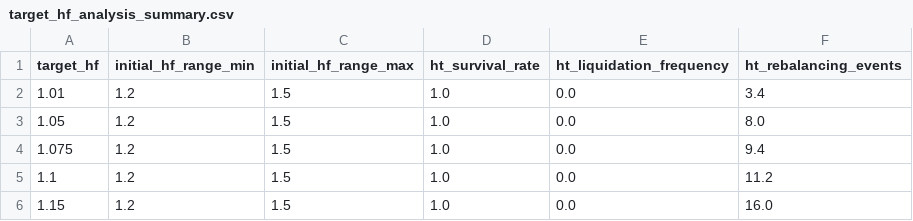
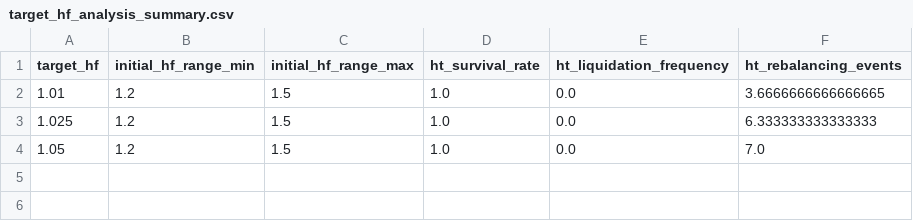
Before and after one commit to Unit-Zero-Labs/tidal-protocol-research, a CSV file: tidal_protocol_sim/results/target_health_factor_analysis/target_hf_analysis_summary.csv, drawn as a sheet.

```diff
--- a/tidal_protocol_sim/results/target_health_factor_analysis/target_hf_analysis_summary.csv
+++ b/tidal_protocol_sim/results/target_health_factor_analysis/target_hf_analysis_summary.csv
@@ -1,6 +1,4 @@
 target_hf,initial_hf_range_min,initial_hf_range_max,ht_survival_rate,ht_liquidation_frequency,ht_rebalancing_events
-1.01,1.2,1.5,1.0,0.0,3.4
-1.05,1.2,1.5,1.0,0.0,8.0
-1.075,1.2,1.5,1.0,0.0,9.4
-1.1,1.2,1.5,1.0,0.0,11.2
-1.15,1.2,1.5,1.0,0.0,16.0
+1.01,1.2,1.5,1.0,0.0,3.6666666666666665
+1.025,1.2,1.5,1.0,0.0,6.333333333333333
+1.05,1.2,1.5,1.0,0.0,7.0
```
Also changed, not shown: tidal_protocol_sim/results/target_health_factor_analysis/agent_detailed_data.csv, 16 other files.
